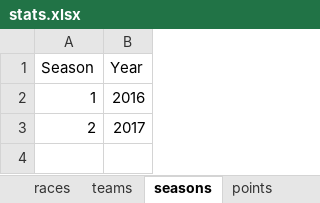
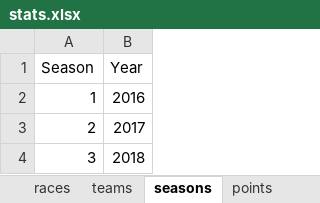
Before and after one commit to franc225/HYPERracing, an Excel workbook: stats.xlsx, sheet seasons, drawn as a sheet; values as stored, in another font and other column widths than the file's, no borders; the diff names each change by its address in the sheet, - before the commit and + after, or states it on an @@ line.

```diff
--- a/stats.xlsx (sheet seasons)
+++ b/stats.xlsx (sheet seasons)
+row 4: 3 | 2018
```
Also changed, not shown: sheet results, sheet drivers, sheet teams, 1 other file.
